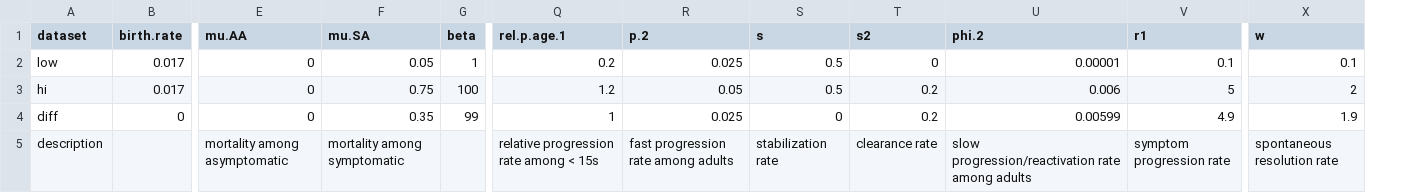
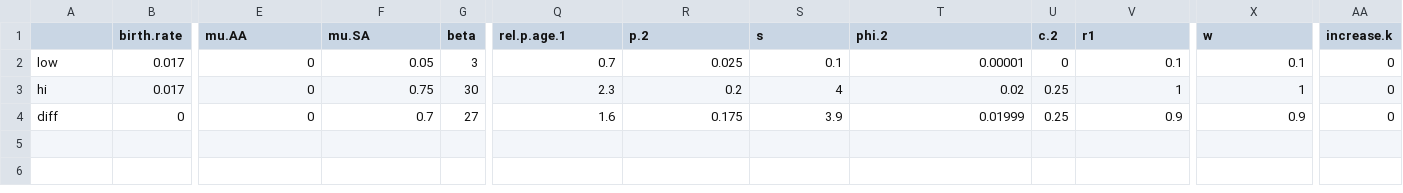
Before and after one commit to rycktessman/tb-model-clearance, a CSV file: data/par_range_clearance_.csv, drawn as a sheet; only a part is shown, gaps mark what is left out; removed rows and columns are numbered as before the commit, all else as after; rows hold the shown columns only; the diff names each change by its address in the sheet, - before the commit and + after, or states it on an @@ line.

Commit message:
Corrected prior range CSV files

```diff
--- a/data/par_range_clearance_.csv
+++ b/data/par_range_clearance_.csv
-column T (s2), rows 2-4: 0 | 0.2 | 0.2
+column U (c.2), rows 2-4: 0 | 0.25 | 0.25
+column AA (increase.k), rows 2-4: all 0
-A1: dataset
+A1: (empty)
-G2 (beta): 1
+G2 (beta): 3
-Q2 (rel.p.age.1): 0.2
+Q2 (rel.p.age.1): 0.7
-S2 (s): 0.5
+S2 (s): 0.1
-G3 (beta): 100
+G3 (beta): 30
-Q3 (rel.p.age.1): 1.2
+Q3 (rel.p.age.1): 2.3
-R3 (p.2): 0.05
+R3 (p.2): 0.2
-S3 (s): 0.5
+S3 (s): 4
-T3 (phi.2): 0.006
+T3 (phi.2): 0.02
-V3 (r1): 5
+V3 (r1): 1
-X3 (w): 2
+X3 (w): 1
-F4 (mu.SA): 0.35
+F4 (mu.SA): 0.7
-G4 (beta): 99
+G4 (beta): 27
-Q4 (rel.p.age.1): 1
+Q4 (rel.p.age.1): 1.6
-R4 (p.2): 0.025
+R4 (p.2): 0.175
-S4 (s): 0
+S4 (s): 3.9
-T4 (phi.2): 0.00599
+T4 (phi.2): 0.01999
-V4 (r1): 4.9
+V4 (r1): 0.9
-X4 (w): 1.9
+X4 (w): 0.9
-row 5: description |  | mortality among asymptomatic | mortality among symptomatic |  | relative progression rate among < 15s | fast progression rate among adults | stabilization rate | clearance rate | slow progression/reactivation rate among adults | symptom progression rate | spontaneous resolution rate
```
Also changed, not shown: data/par_range_clearance_beta_decline.csv, 6 other files.
